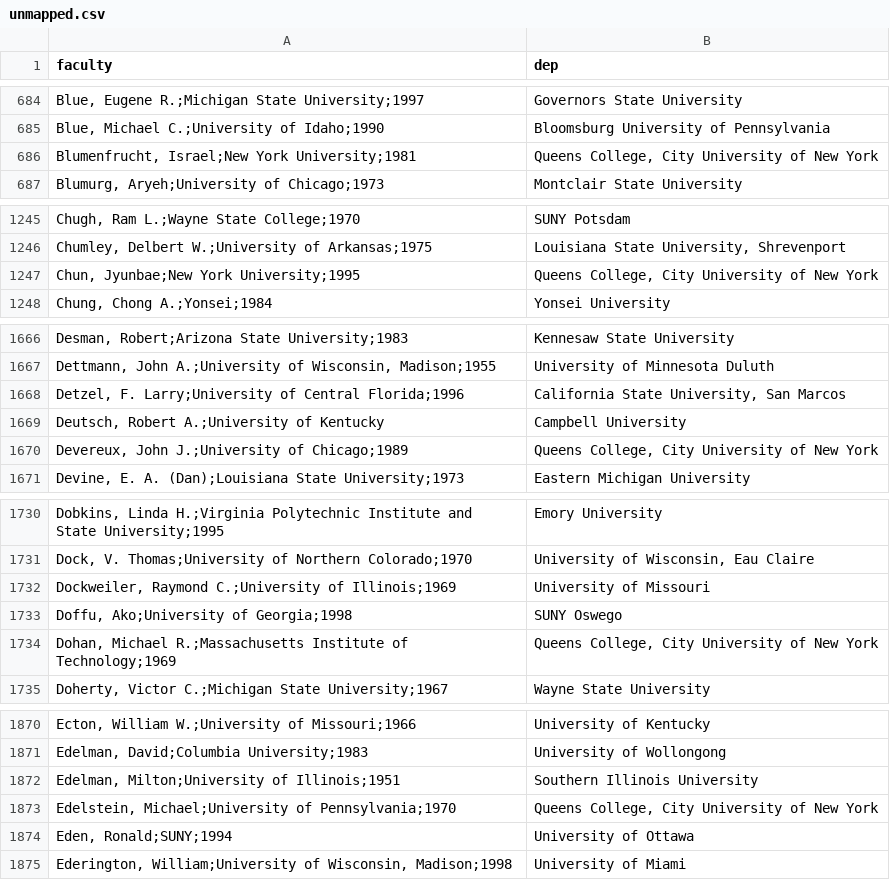
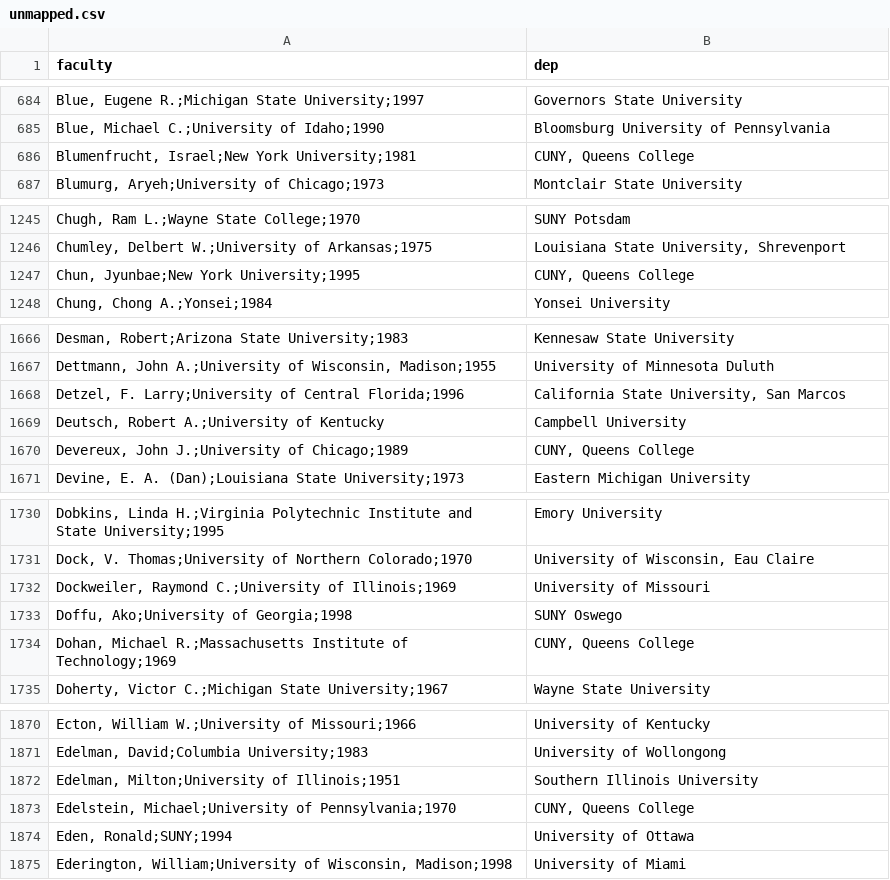
Before and after one commit to Michael-E-Rose/HasselbackFacultyRoster, a CSV file: mapping_files/unmapped.csv, drawn as a sheet; only a part is shown, gaps mark what is left out; the diff covers the shown part only; the diff names each change by its address in the sheet, - before the commit and + after, or states it on an @@ line.

Commit message:
Correct several assignments related to Queen's College

```diff
--- a/mapping_files/unmapped.csv
+++ b/mapping_files/unmapped.csv
-B686 (dep): Queens College, City University of New York
+B686 (dep): CUNY, Queens College
-B1247 (dep): Queens College, City University of New York
+B1247 (dep): CUNY, Queens College
-B1670 (dep): Queens College, City University of New York
+B1670 (dep): CUNY, Queens College
-B1734 (dep): Queens College, City University of New York
+B1734 (dep): CUNY, Queens College
-B1873 (dep): Queens College, City University of New York
+B1873 (dep): CUNY, Queens College
```
Also changed, not shown: 13 edited cells elsewhere in this file, mapping_files/institutions.csv.
